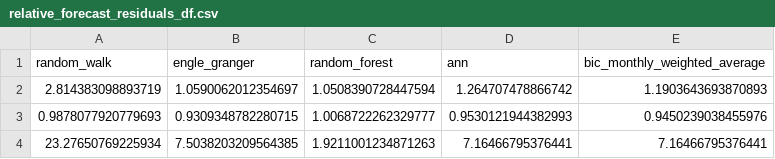
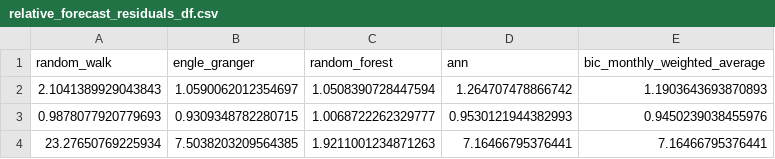
Before and after one commit to qaws211/stock-market-forecasting-thesis, a CSV file: Engle Granger/relative_forecast_residuals_df.csv, drawn as a sheet; only a part is shown.

```diff
--- a/Engle Granger/relative_forecast_residuals_df.csv
+++ b/Engle Granger/relative_forecast_residuals_df.csv
@@ -1,3 +1,3 @@
 random_walk,engle_granger,random_forest,ann,bic_monthly_weighted_average
-2.814383098893719,1.0590062012354697,1.0508390728447594,1.264707478866742,1.1903643693870893
+2.1041389929043843,1.0590062012354697,1.0508390728447594,1.264707478866742,1.1903643693870893
 0.9878077920779693,0.9309348782280715,1.0068722262329777,0.9530121944382993,0.9450239038455976
```
Also changed, not shown: Engle Granger/all_models_forecast_over_time_df.csv, 20 other files.
